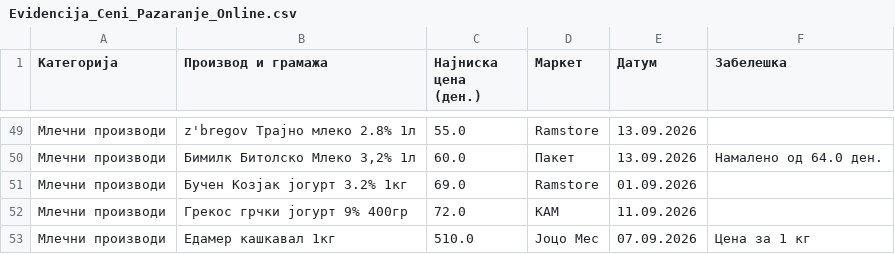
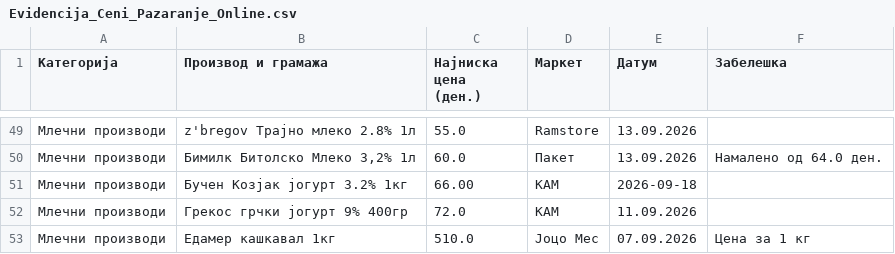
Before and after one commit to pikselteam/Ceni, a CSV file: Evidencija_Ceni_Pazaranje_Online.csv, drawn as a sheet; only a part is shown, gaps mark what is left out.

Commit message:
Update Evidencija_Ceni_Pazaranje_Online.csv

```diff
--- a/Evidencija_Ceni_Pazaranje_Online.csv
+++ b/Evidencija_Ceni_Pazaranje_Online.csv
@@ -50,3 +50,3 @@
 Млечни производи,"Бимилк Битолско Млеко 3,2% 1л",60.0,Пакет,13.09.2026,Намалено од 64.0 ден.
-Млечни производи,Бучен Козјак јогурт 3.2% 1кг,69.0,Ramstore,01.09.2026,
+Млечни производи,Бучен Козјак јогурт 3.2% 1кг,66.00,КАМ,2026-09-18,
 Млечни производи,Грекос грчки јогурт 9% 400гр,72.0,КАМ,11.09.2026,
```
